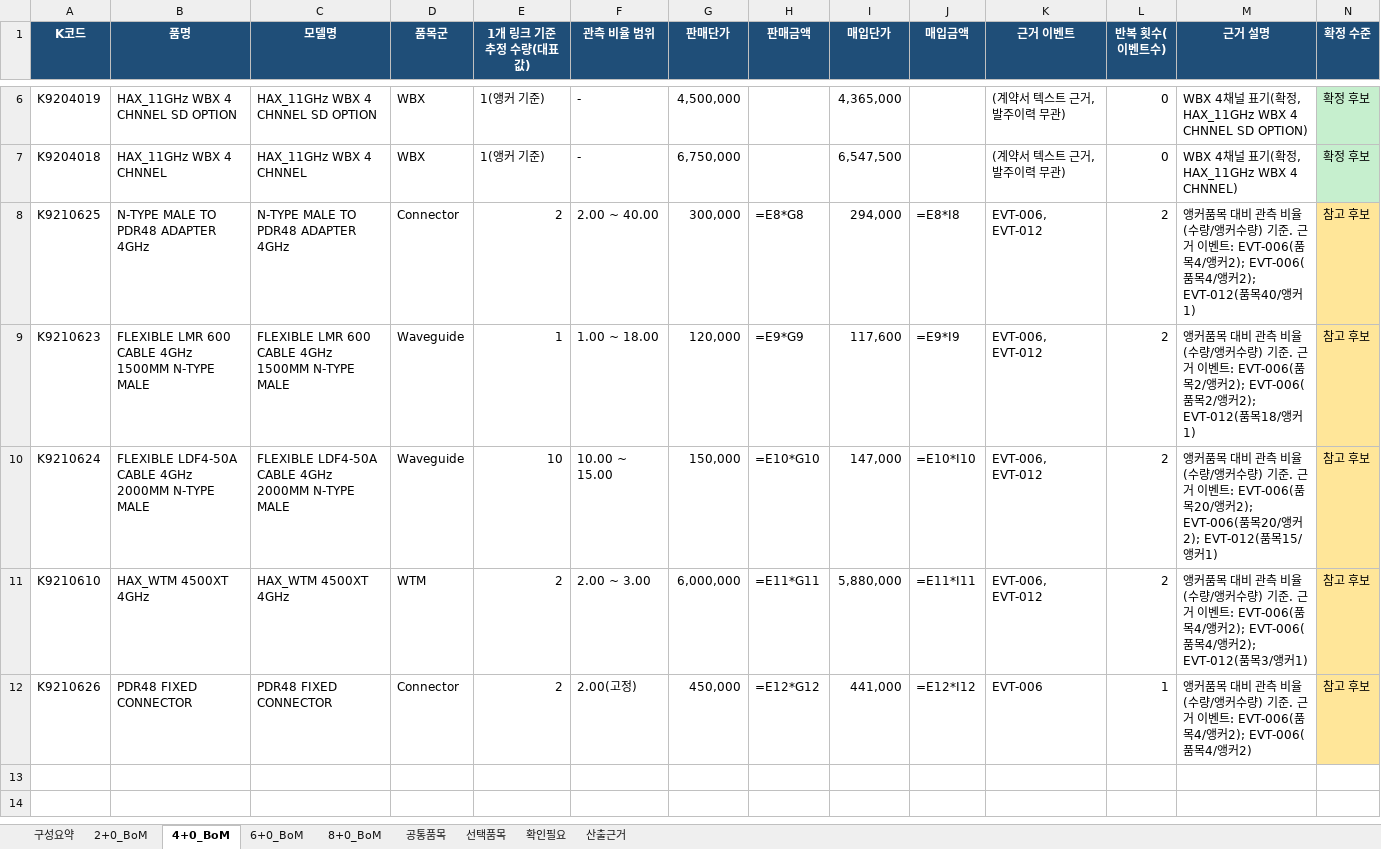
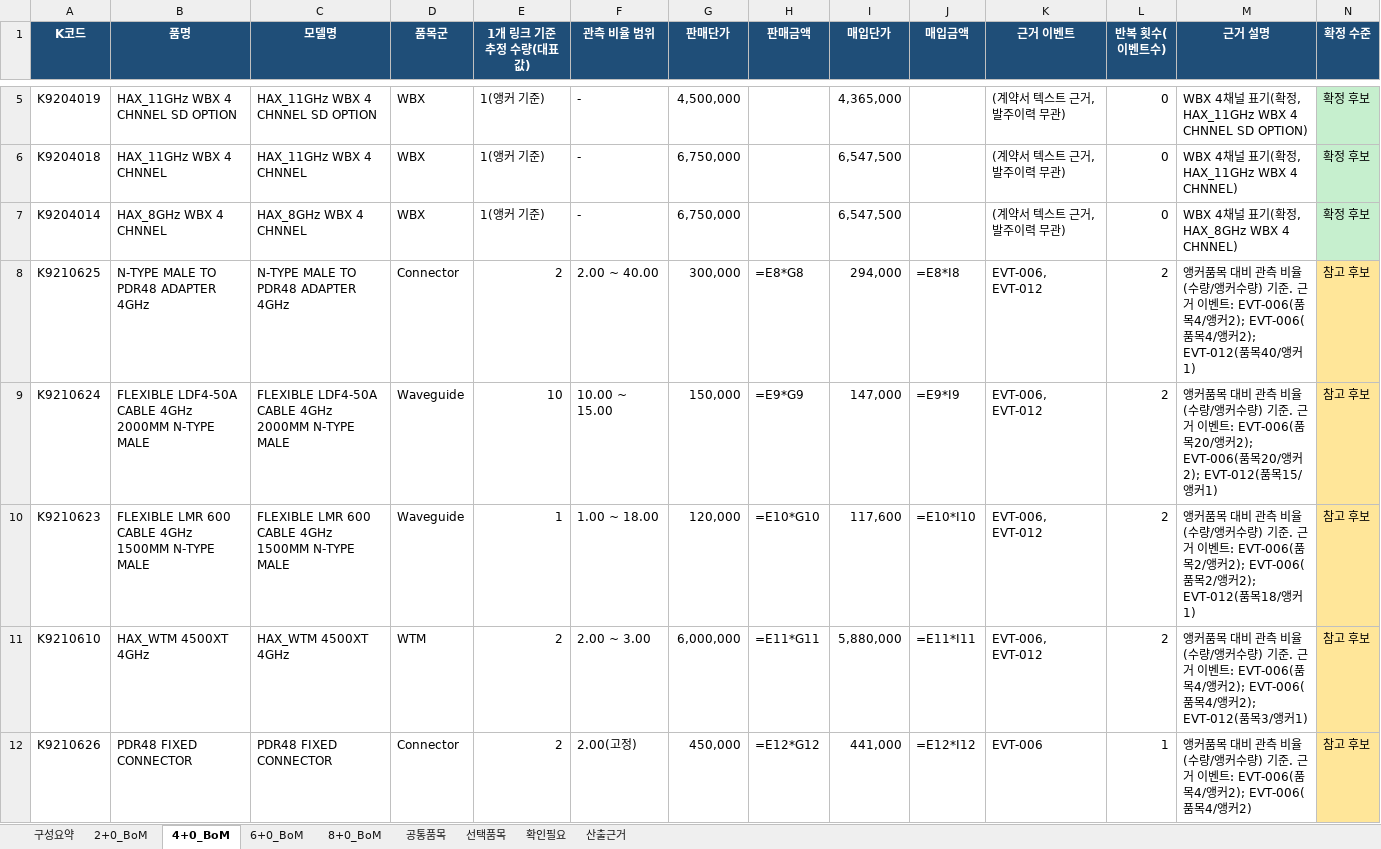
Before and after one commit to dondonnie88-dalio/kt-settlement-automation, an Excel workbook: output/04_Aviat_구성방식별_표준BoM_추정.xlsx, sheet 4+0_BoM, drawn as a sheet; only a part is shown, gaps mark what is left out; values as stored, in another font and other column widths than the file's, no borders; formulas without a stored value are shown as written; removed rows and columns are numbered as before the commit, all else as after; rows hold the shown columns only; the diff covers the shown part only; the diff names each change by its address in the sheet, - before the commit and + after, or states it on an @@ line.

```diff
--- a/output/04_Aviat_구성방식별_표준BoM_추정.xlsx (sheet 4+0_BoM)
+++ b/output/04_Aviat_구성방식별_표준BoM_추정.xlsx (sheet 4+0_BoM)
@@ row 5 moved to row 7: K9204014 @@
-row 9: K9210623 | FLEXIBLE LMR 600 CABLE 4GHz 1500MM N-TYPE MALE | FLEXIBLE LMR 600 CABLE 4GHz 1500MM N-TYPE MALE | Waveguide | 1 | 1.00 ~ 18.00 | 120,000 | =E9*G9 | 117,600 | =E9*I9 | EVT-006, EVT-012 | 2 | 앵커품목 대비 관측 비율(수량/앵커수량) 기준. 근거 이벤트: EVT-006(품목2/앵커2); EVT-006(품목2/앵커2); EVT-012(품목18/앵커1) | 참고 후보
-H9 (판매금액): =E10*G10
+H9 (판매금액): =E9*G9
-J9 (매입금액): =E10*I10
+J9 (매입금액): =E9*I9
+row 10: K9210623 | FLEXIBLE LMR 600 CABLE 4GHz 1500MM N-TYPE MALE | FLEXIBLE LMR 600 CABLE 4GHz 1500MM N-TYPE MALE | Waveguide | 1 | 1.00 ~ 18.00 | 120,000 | =E10*G10 | 117,600 | =E10*I10 | EVT-006, EVT-012 | 2 | 앵커품목 대비 관측 비율(수량/앵커수량) 기준. 근거 이벤트: EVT-006(품목2/앵커2); EVT-006(품목2/앵커2); EVT-012(품목18/앵커1) | 참고 후보
```
Also changed, not shown: 1 moved row elsewhere in this sheet, sheet 8+0_BoM, sheet 확인필요, output/01_Aviat_213종_정규화.xlsx, output/03_Aviat_발주이벤트_분석.xlsx, 5 other files.
